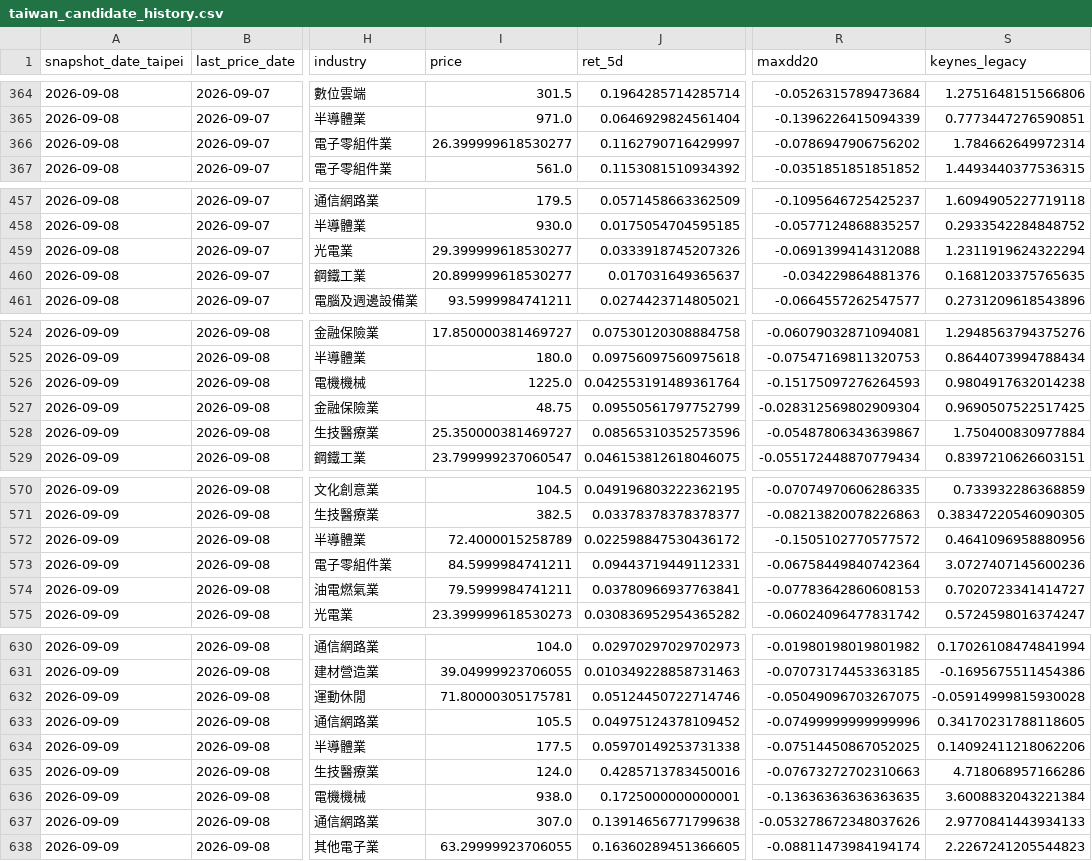
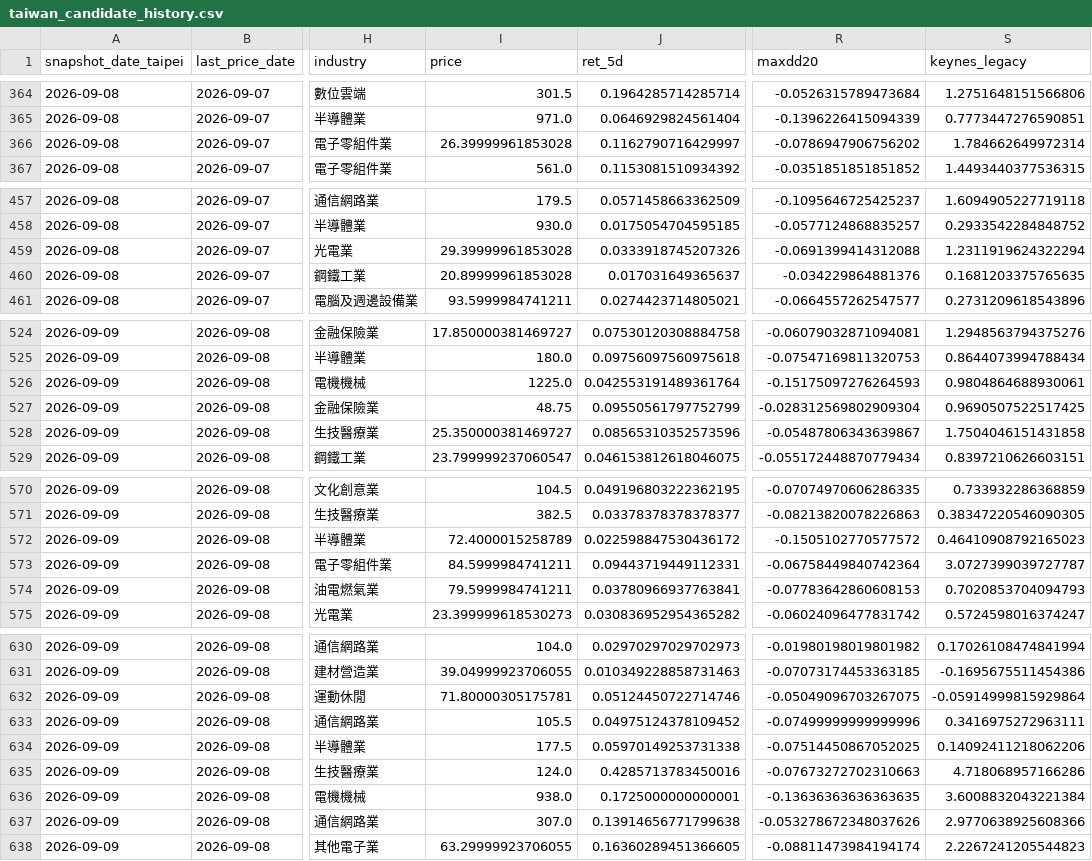
Before and after one commit to pa45251/alpha-hunter-v2, a CSV file: output/taiwan_candidate_history.csv, drawn as a sheet; only a part is shown, gaps mark what is left out; the diff covers the shown part only; the diff names each change by its address in the sheet, - before the commit and + after, or states it on an @@ line.

```diff
--- a/output/taiwan_candidate_history.csv
+++ b/output/taiwan_candidate_history.csv
-I366 (price): 26.399999618530277
+I366 (price): 26.39999961853028
-I459 (price): 29.399999618530277
+I459 (price): 29.39999961853028
-I460 (price): 20.899999618530277
+I460 (price): 20.89999961853028
-S526 (keynes_legacy): 0.9804917632014238
+S526 (keynes_legacy): 0.9804864688930061
-S528 (keynes_legacy): 1.750400830977884
+S528 (keynes_legacy): 1.7504046151431858
-S572 (keynes_legacy): 0.4641096958880956
+S572 (keynes_legacy): 0.46410908792165023
-S573 (keynes_legacy): 3.0727407145600236
+S573 (keynes_legacy): 3.0727399039727787
-S574 (keynes_legacy): 0.7020723341414727
+S574 (keynes_legacy): 0.7020853704094793
-S632 (keynes_legacy): -0.05914999815930028
+S632 (keynes_legacy): -0.05914999815929864
-S633 (keynes_legacy): 0.34170231788118605
+S633 (keynes_legacy): 0.3416975272963111
-S637 (keynes_legacy): 2.9770841443934133
+S637 (keynes_legacy): 2.9770638925608366
```
Also changed, not shown: 13 edited cells elsewhere in this file, output/causal_research_queue.csv, output/feature_history.csv, 12 other files.
